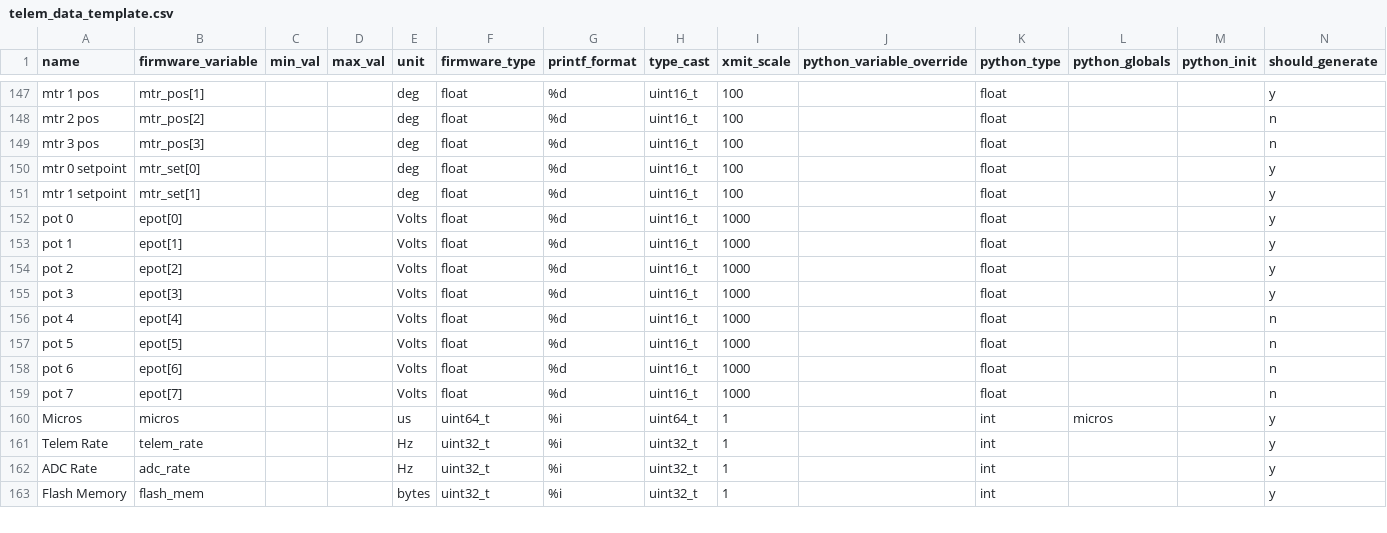
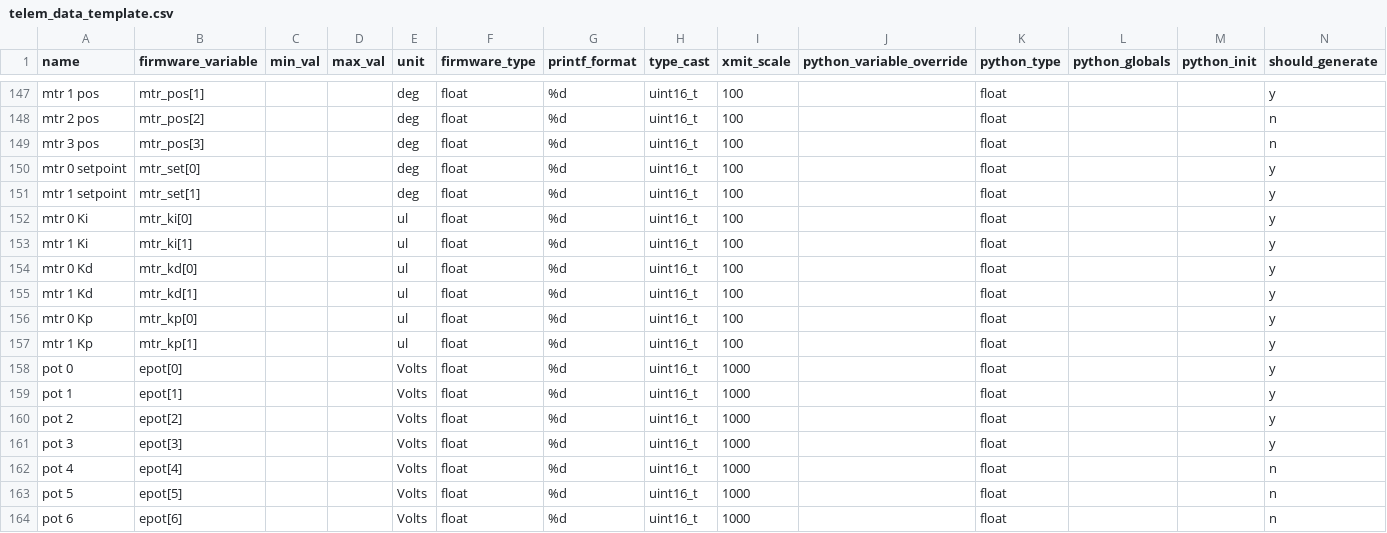
Before and after one commit to nkalan/MASA-firmware-libraries, a CSV file: SerialComms/python/telem_data_template.csv, drawn as a sheet; only a part is shown, gaps mark what is left out; the shorter side is filled out with more unchanged rows.

Commit message:
added mtr k values to telem packet

```diff
--- a/SerialComms/python/telem_data_template.csv
+++ b/SerialComms/python/telem_data_template.csv
@@ -151,2 +151,8 @@ mtr 0 setpoint,mtr_set[0],,,deg,float,%d,uint16_t,100,,float,,,y
 mtr 1 setpoint,mtr_set[1],,,deg,float,%d,uint16_t,100,,float,,,y
+mtr 0 Ki,mtr_ki[0],,,ul,float,%d,uint16_t,100,,float,,,y
+mtr 1 Ki,mtr_ki[1],,,ul,float,%d,uint16_t,100,,float,,,y
+mtr 0 Kd,mtr_kd[0],,,ul,float,%d,uint16_t,100,,float,,,y
+mtr 1 Kd,mtr_kd[1],,,ul,float,%d,uint16_t,100,,float,,,y
+mtr 0 Kp,mtr_kp[0],,,ul,float,%d,uint16_t,100,,float,,,y
+mtr 1 Kp,mtr_kp[1],,,ul,float,%d,uint16_t,100,,float,,,y
 pot 0,epot[0],,,Volts,float,%d,uint16_t,1000,,float,,,y
```
Also changed, not shown: SerialComms/python/telem_cmd_template.csv.
